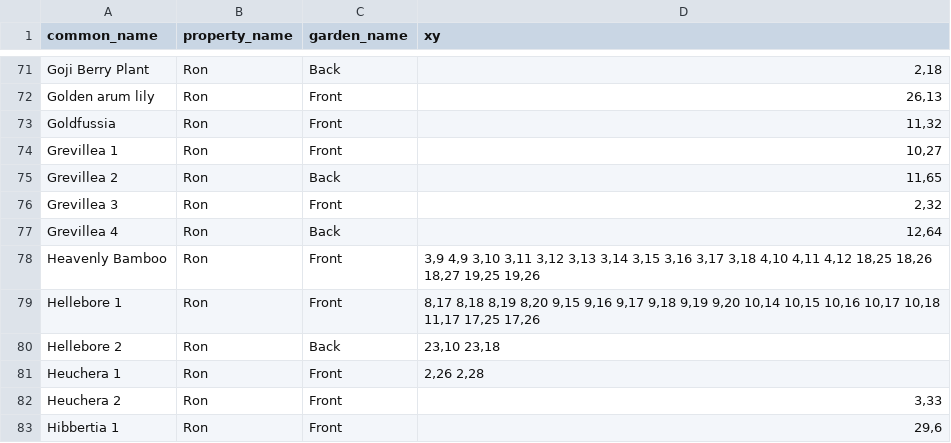
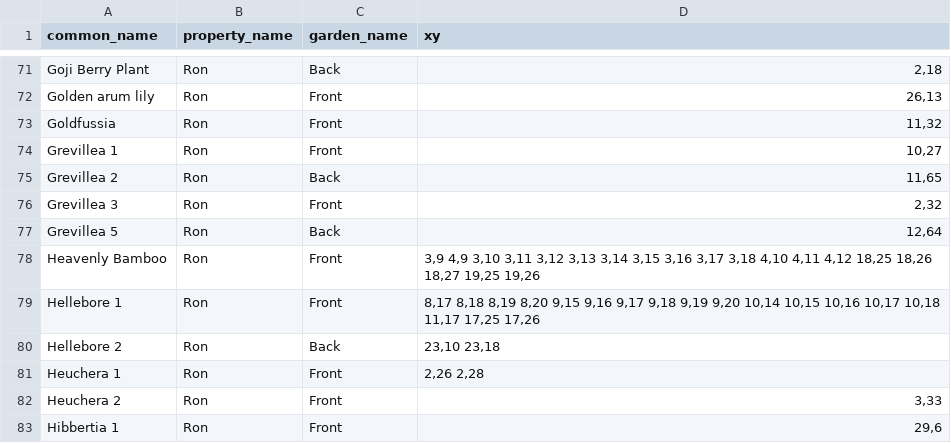
Before and after one commit to ronsavage/WWW-Garden-Design, a CSV file: data/flower_locations.csv, drawn as a sheet; only a part is shown, gaps mark what is left out.

Commit message:
Fix locations of Grevilleas

```diff
--- a/data/flower_locations.csv
+++ b/data/flower_locations.csv
@@ -76,3 +76,3 @@
 "Grevillea 3","Ron","Front","2,32"
-"Grevillea 4","Ron","Back","12,64"
+"Grevillea 5","Ron","Back","12,64"
 "Heavenly Bamboo","Ron","Front","3,9 4,9 3,10 3,11 3,12 3,13 3,14 3,15 3,16 3,17 3,18 4,10 4,11 4,12 18,25 18,26 18,27 19,25 19,26"
```
